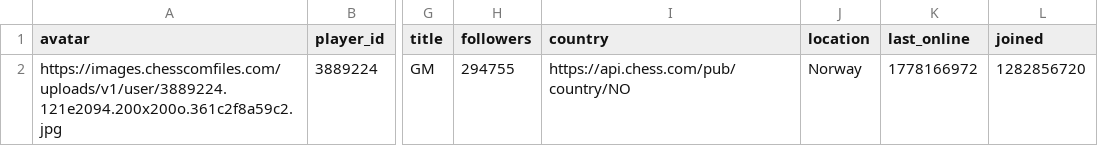
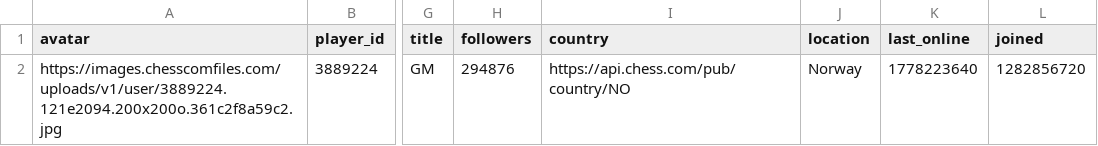
Before and after one commit to elmurie/chesscom-personal-analysis, a CSV file: dataset/raw/magnuscarlsen/profile.csv, drawn as a sheet; only a part is shown, gaps mark what is left out; the diff names each change by its address in the sheet, - before the commit and + after, or states it on an @@ line.

Commit message:
- added draw win loss outcomes - added magnus dataset - centralized username

```diff
--- a/dataset/raw/magnuscarlsen/profile.csv
+++ b/dataset/raw/magnuscarlsen/profile.csv
-H2 (followers): 294755
+H2 (followers): 294876
-K2 (last_online): 1778166972
+K2 (last_online): 1778223640
```
Also changed, not shown: 18 other files.
